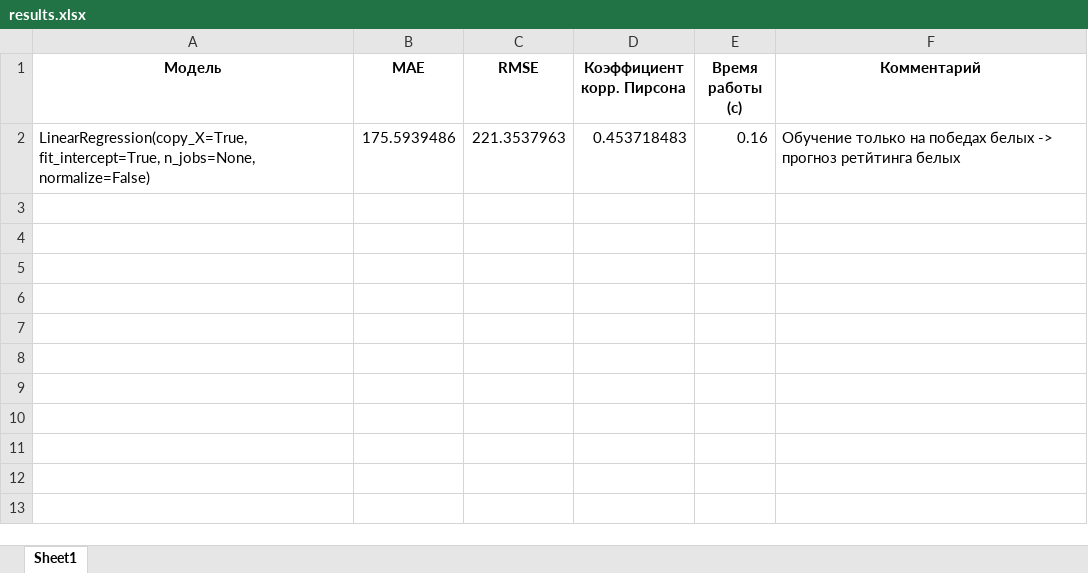
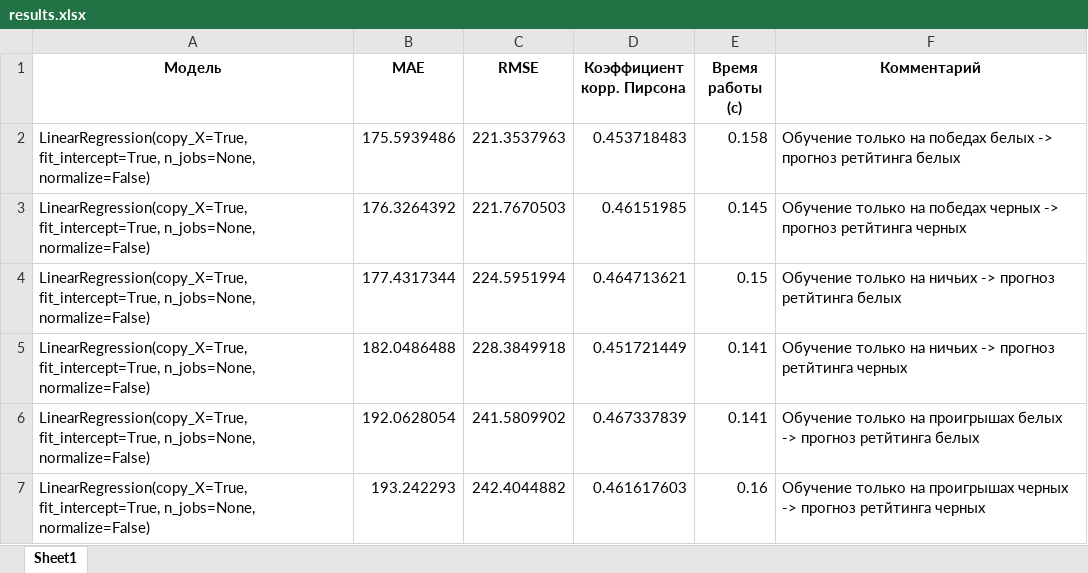
Before and after one commit to polinarod/PredictingRaitings, an Excel workbook: models/results.xlsx, sheet Sheet1, drawn as a sheet; values as stored, in another font and other column widths than the file's, no borders; ↵ is a line break in a cell; the diff names each change by its address in the sheet, - before the commit and + after, or states it on an @@ line.

```diff
--- a/models/results.xlsx (sheet Sheet1)
+++ b/models/results.xlsx (sheet Sheet1)
-E2 (Время работы (c)): 0.16
+E2 (Время работы (c)): 0.158
+row 3: LinearRegression(copy_X=True, fit_intercept=True, n_jobs=None, ↵ normalize=False) | 176.3264392 | 221.7670503 | 0.46151985 | 0.145 | Обучение только на победах черных -> прогноз ретйтинга черных
+row 4: LinearRegression(copy_X=True, fit_intercept=True, n_jobs=None, ↵ normalize=False) | 177.4317344 | 224.5951994 | 0.464713621 | 0.15 | Обучение только на ничьих -> прогноз ретйтинга белых
+row 5: LinearRegression(copy_X=True, fit_intercept=True, n_jobs=None, ↵ normalize=False) | 182.0486488 | 228.3849918 | 0.451721449 | 0.141 | Обучение только на ничьих -> прогноз ретйтинга черных
+row 6: LinearRegression(copy_X=True, fit_intercept=True, n_jobs=None, ↵ normalize=False) | 192.0628054 | 241.5809902 | 0.467337839 | 0.141 | Обучение только на проигрышах белых -> прогноз ретйтинга белых
+row 7: LinearRegression(copy_X=True, fit_intercept=True, n_jobs=None, ↵ normalize=False) | 193.242293 | 242.4044882 | 0.461617603 | 0.16 | Обучение только на проигрышах черных -> прогноз ретйтинга черных
```
Also changed, not shown: 1 other file.
